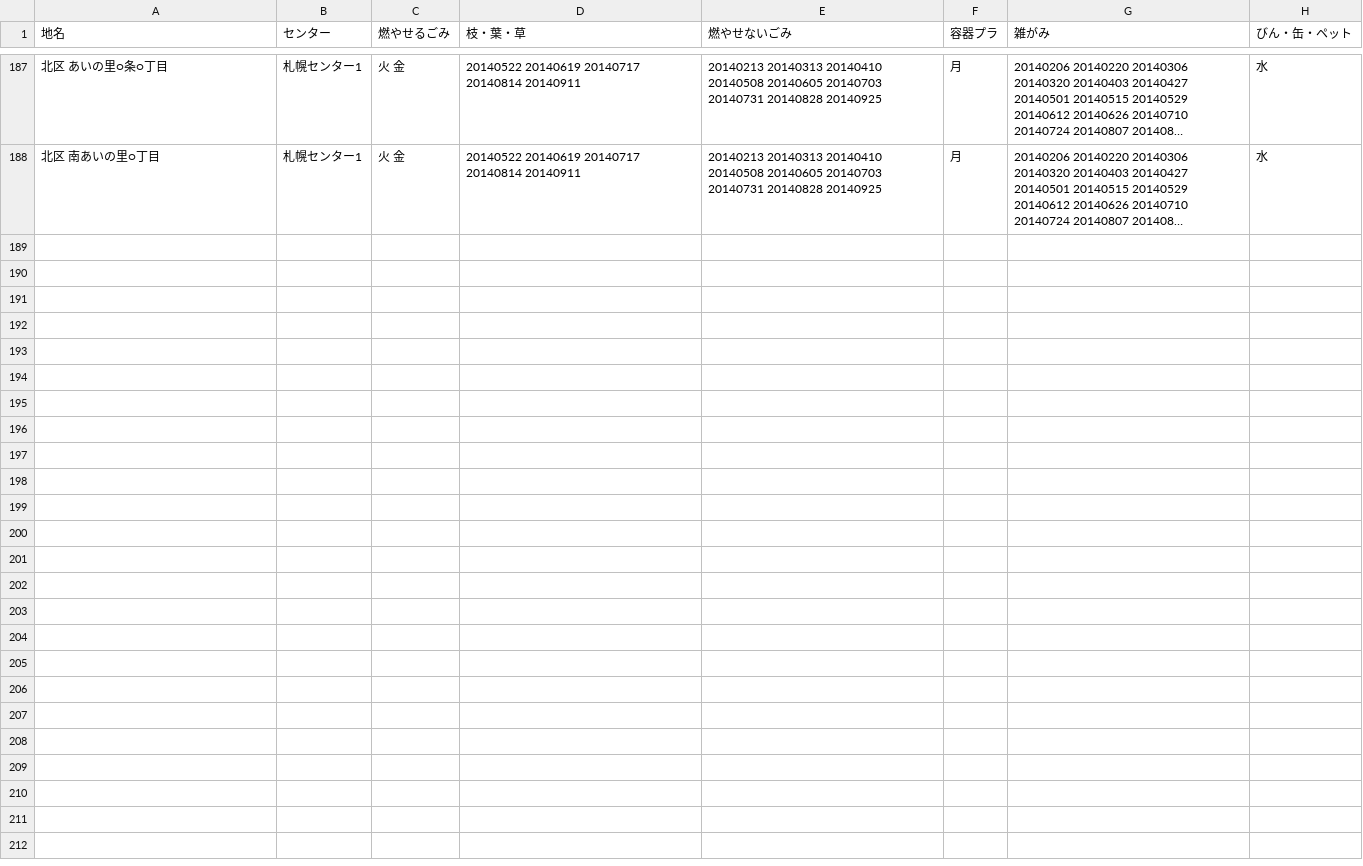
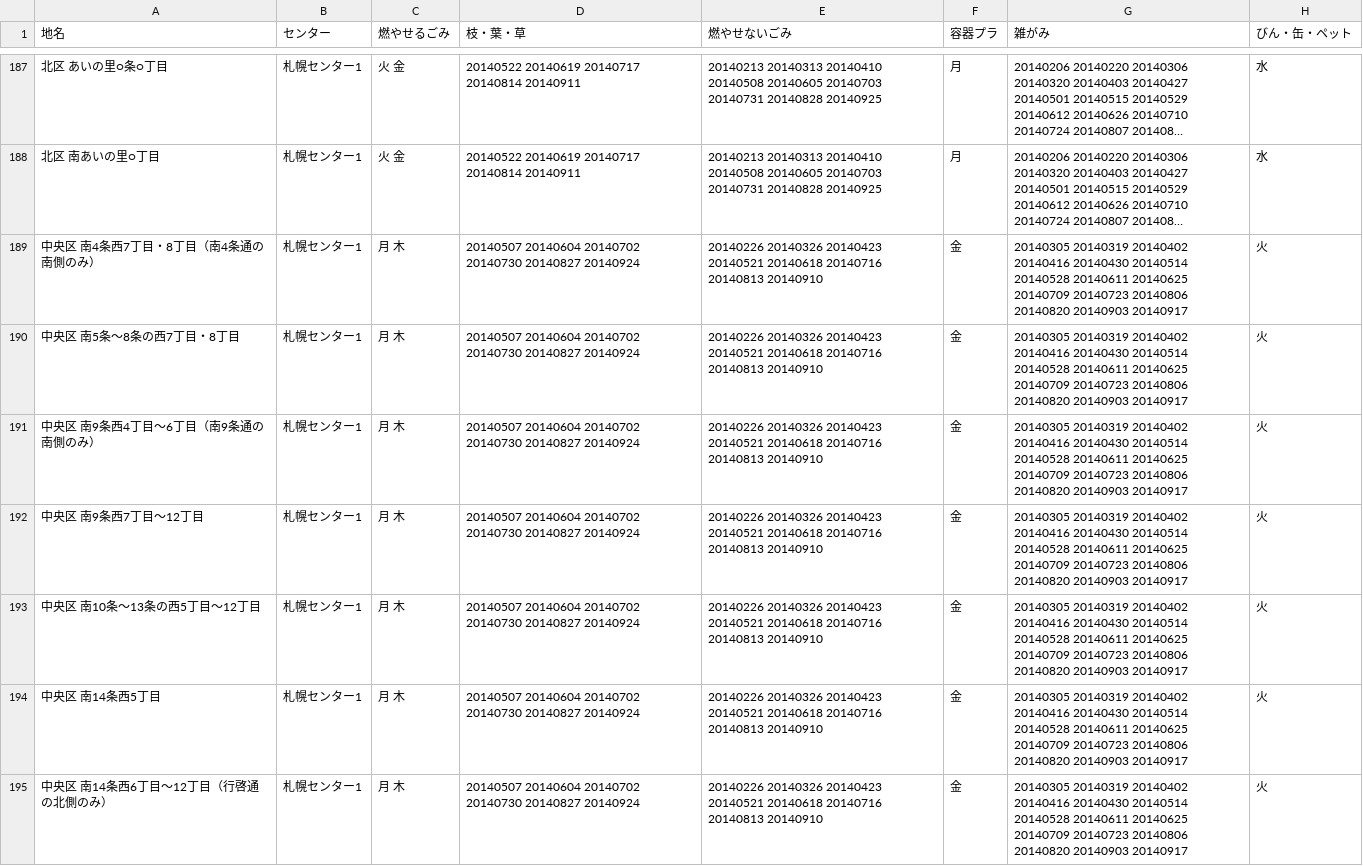
Before and after one commit to yuskesuzki/5374, a CSV file: data/area_days.csv, drawn as a sheet; only a part is shown, gaps mark what is left out; long unchanged cells end in …; the diff names each change by its address in the sheet, - before the commit and + after, or states it on an @@ line.

Commit message:
Add chuork-01

```diff
--- a/data/area_days.csv
+++ b/data/area_days.csv
+row 189: 中央区 南4条西7丁目・8丁目（南4条通の南側のみ） | 札幌センター1 | 月 木 | 20140507 20140604 20140702 20140730 20140827 20140924 | 20140226 20140326 20140423 20140521 20140618 20140716 20140813 20140910 | 金 | 20140305 20140319 20140402 20140416 20140430 20140514 20140528 20140611 20140625 20140709 20140723 20140806 20140820 20140903 20140917 | 火
+row 190: 中央区 南5条～8条の西7丁目・8丁目 | 札幌センター1 | 月 木 | 20140507 20140604 20140702 20140730 20140827 20140924 | 20140226 20140326 20140423 20140521 20140618 20140716 20140813 20140910 | 金 | 20140305 20140319 20140402 20140416 20140430 20140514 20140528 20140611 20140625 20140709 20140723 20140806 20140820 20140903 20140917 | 火
+row 191: 中央区 南9条西4丁目～6丁目（南9条通の南側のみ） | 札幌センター1 | 月 木 | 20140507 20140604 20140702 20140730 20140827 20140924 | 20140226 20140326 20140423 20140521 20140618 20140716 20140813 20140910 | 金 | 20140305 20140319 20140402 20140416 20140430 20140514 20140528 20140611 20140625 20140709 20140723 20140806 20140820 20140903 20140917 | 火
+row 192: 中央区 南9条西7丁目～12丁目 | 札幌センター1 | 月 木 | 20140507 20140604 20140702 20140730 20140827 20140924 | 20140226 20140326 20140423 20140521 20140618 20140716 20140813 20140910 | 金 | 20140305 20140319 20140402 20140416 20140430 20140514 20140528 20140611 20140625 20140709 20140723 20140806 20140820 20140903 20140917 | 火
+row 193: 中央区 南10条～13条の西5丁目～12丁目 | 札幌センター1 | 月 木 | 20140507 20140604 20140702 20140730 20140827 20140924 | 20140226 20140326 20140423 20140521 20140618 20140716 20140813 20140910 | 金 | 20140305 20140319 20140402 20140416 20140430 20140514 20140528 20140611 20140625 20140709 20140723 20140806 20140820 20140903 20140917 | 火
+row 194: 中央区 南14条西5丁目 | 札幌センター1 | 月 木 | 20140507 20140604 20140702 20140730 20140827 20140924 | 20140226 20140326 20140423 20140521 20140618 20140716 20140813 20140910 | 金 | 20140305 20140319 20140402 20140416 20140430 20140514 20140528 20140611 20140625 20140709 20140723 20140806 20140820 20140903 20140917 | 火
+row 195: 中央区 南14条西6丁目～12丁目（行啓通の北側のみ） | 札幌センター1 | 月 木 | 20140507 20140604 20140702 20140730 20140827 20140924 | 20140226 20140326 20140423 20140521 20140618 20140716 20140813 20140910 | 金 | 20140305 20140319 20140402 20140416 20140430 20140514 20140528 20140611 20140625 20140709 20140723 20140806 20140820 20140903 20140917 | 火
```
